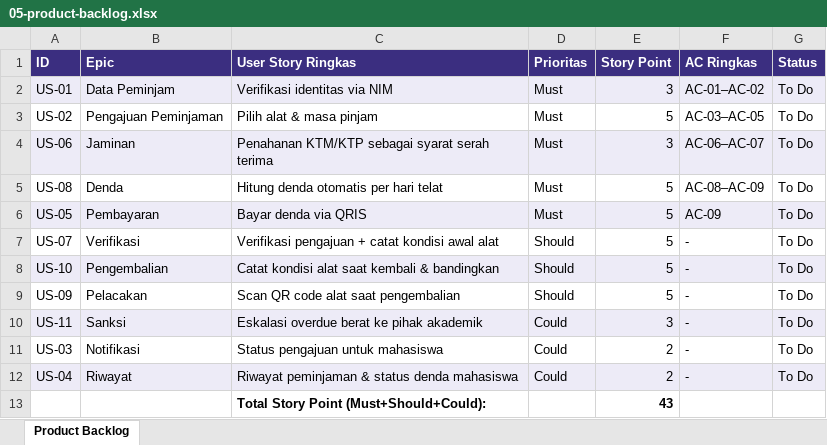
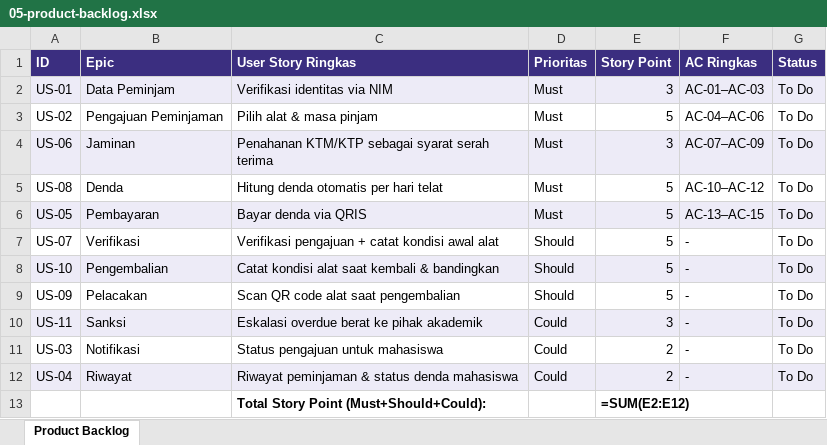
Before and after one commit to rafafadhilah7-lab/praktik-aplikasi-web, an Excel workbook: 05-product-backlog.xlsx, sheet Product Backlog, drawn as a sheet; values as stored, in another font and other column widths than the file's, no borders; formulas without a stored value are shown as written; the diff names each change by its address in the sheet, - before the commit and + after, or states it on an @@ line.

Commit message:
Revisi: perbaiki AC-09 salah label, lengkapi AC minimal 3 per story Must

```diff
--- a/05-product-backlog.xlsx (sheet Product Backlog)
+++ b/05-product-backlog.xlsx (sheet Product Backlog)
-F2 (AC Ringkas): AC-01–AC-02
+F2 (AC Ringkas): AC-01–AC-03
-F3 (AC Ringkas): AC-03–AC-05
+F3 (AC Ringkas): AC-04–AC-06
-F4 (AC Ringkas): AC-06–AC-07
+F4 (AC Ringkas): AC-07–AC-09
-F5 (AC Ringkas): AC-08–AC-09
+F5 (AC Ringkas): AC-10–AC-12
-F6 (AC Ringkas): AC-09
+F6 (AC Ringkas): AC-13–AC-15
-E13 (Story Point): 43
+E13 (Story Point): =SUM(E2:E12)
```
Also changed, not shown: 04-acceptance-criteria.xlsx.
